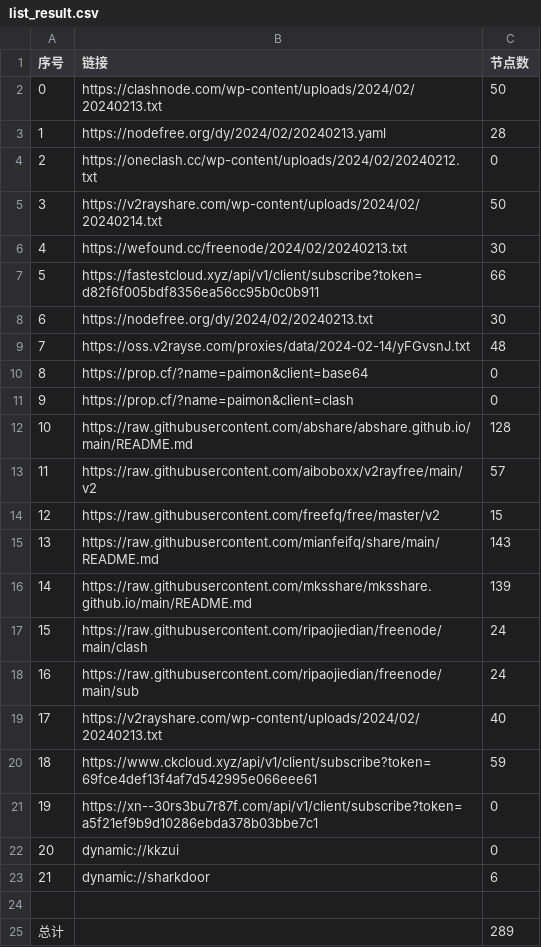
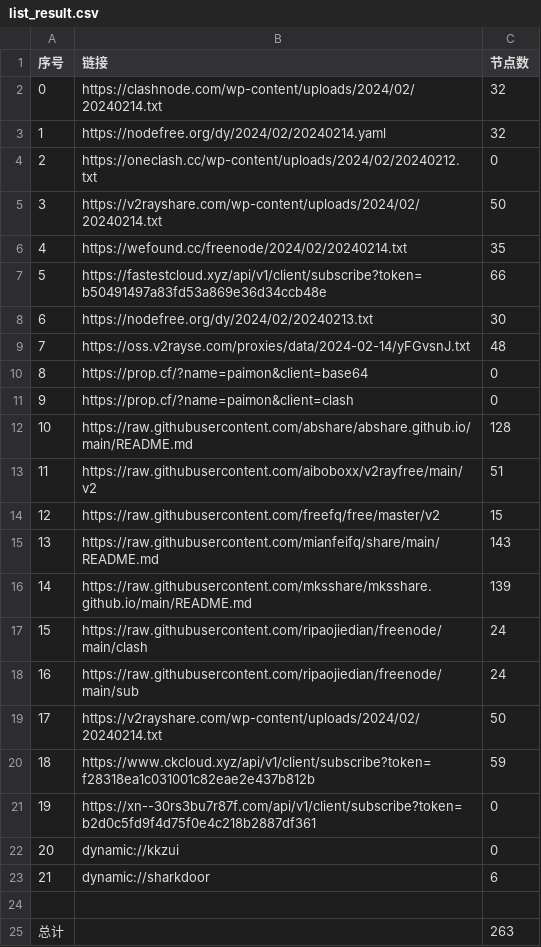
Before and after one commit to PrimarySchoolChief/NoMoreWalls, a CSV file: list_result.csv, drawn as a sheet.

```diff
--- a/list_result.csv
+++ b/list_result.csv
@@ -1,8 +1,8 @@
 序号,链接,节点数
-0,https://clashnode.com/wp-content/uploads/2024/02/20240213.txt,50
-1,https://nodefree.org/dy/2024/02/20240213.yaml,28
+0,https://clashnode.com/wp-content/uploads/2024/02/20240214.txt,32
+1,https://nodefree.org/dy/2024/02/20240214.yaml,32
 2,https://oneclash.cc/wp-content/uploads/2024/02/20240212.txt,0
 3,https://v2rayshare.com/wp-content/uploads/2024/02/20240214.txt,50
-4,https://wefound.cc/freenode/2024/02/20240213.txt,30
-5,https://fastestcloud.xyz/api/v1/client/subscribe?token=d82f6f005bdf8356ea56cc95b0c0b911,66
+4,https://wefound.cc/freenode/2024/02/20240214.txt,35
+5,https://fastestcloud.xyz/api/v1/client/subscribe?token=b50491497a83fd53a869e36d34ccb48e,66
 6,https://nodefree.org/dy/2024/02/20240213.txt,30
@@ -12,3 +12,3 @@
 10,https://raw.githubusercontent.com/abshare/abshare.github.io/main/README.md,128
-11,https://raw.githubusercontent.com/aiboboxx/v2rayfree/main/v2,57
+11,https://raw.githubusercontent.com/aiboboxx/v2rayfree/main/v2,51
 12,https://raw.githubusercontent.com/freefq/free/master/v2,15
@@ -18,5 +18,5 @@
 16,https://raw.githubusercontent.com/ripaojiedian/freenode/main/sub,24
-17,https://v2rayshare.com/wp-content/uploads/2024/02/20240213.txt,40
-18,https://www.ckcloud.xyz/api/v1/client/subscribe?token=69fce4def13f4af7d542995e066eee61,59
-19,https://xn--30rs3bu7r87f.com/api/v1/client/subscribe?token=a5f21ef9b9d10286ebda378b03bbe7c1,0
+17,https://v2rayshare.com/wp-content/uploads/2024/02/20240214.txt,50
+18,https://www.ckcloud.xyz/api/v1/client/subscribe?token=f28318ea1c031001c82eae2e437b812b,59
+19,https://xn--30rs3bu7r87f.com/api/v1/client/subscribe?token=b2d0c5fd9f4d75f0e4c218b2887df361,0
 20,dynamic://kkzui,0
@@ -24,2 +24,2 @@
 
-总计,,289
+总计,,263
```
Also changed, not shown: 10 other files.
